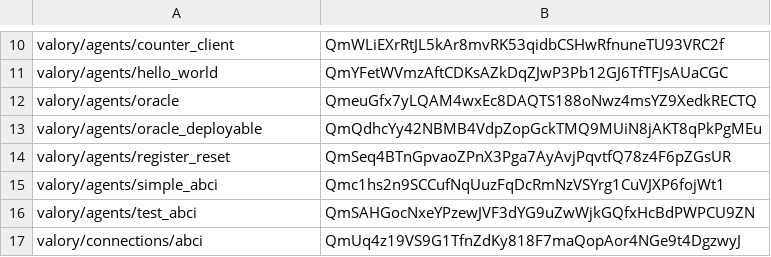
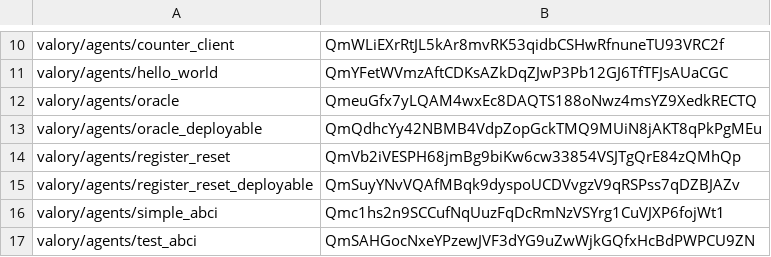
Before and after one commit to valory-xyz/open-autonomy, a CSV file: packages/hashes.csv, drawn as a sheet; only a part is shown, gaps mark what is left out; the shorter side is filled out with more unchanged rows.

Commit message:
chore: define deployable register reset agent

```diff
--- a/packages/hashes.csv
+++ b/packages/hashes.csv
@@ -13,3 +13,4 @@ valory/agents/oracle,QmeuGfx7yLQAM4wxEc8DAQTS188oNwz4msYZ9XedkRECTQ
 valory/agents/oracle_deployable,QmQdhcYy42NBMB4VdpZopGckTMQ9MUiN8jAKT8qPkPgMEu
-valory/agents/register_reset,QmSeq4BTnGpvaoZPnX3Pga7AyAvjPqvtfQ78z4F6pZGsUR
+valory/agents/register_reset,QmVb2iVESPH68jmBg9biKw6cw33854VSJTgQrE84zQMhQp
+valory/agents/register_reset_deployable,QmSuyYNvVQAfMBqk9dyspoUCDVvgzV9qRSPss7qDZBJAZv
 valory/agents/simple_abci,Qmc1hs2n9SCCufNqUuzFqDcRmNzVSYrg1CuVJXP6fojWt1
```
Also changed, not shown: 3 other files.
